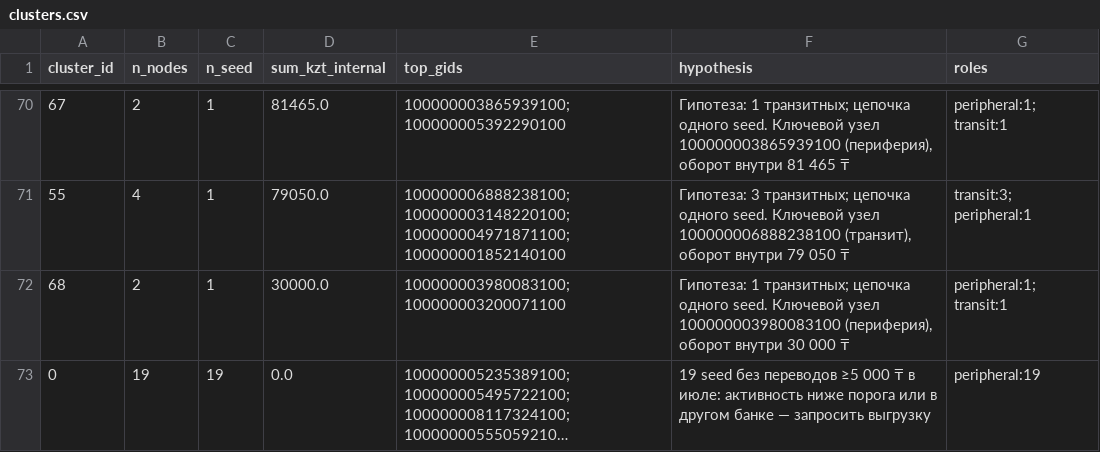
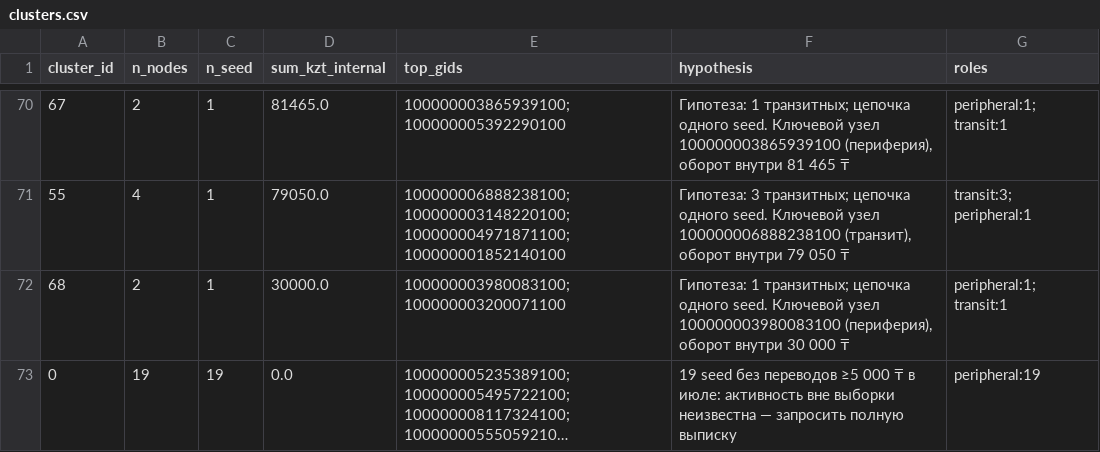
Before and after one commit to BAITC-Hacks/hack-b18c30d4-kazhydromet-ai, a CSV file: out/clusters.csv, drawn as a sheet; only a part is shown, gaps mark what is left out; long unchanged cells end in …; the diff names each change by its address in the sheet, - before the commit and + after, or states it on an @@ line.

```diff
--- a/out/clusters.csv
+++ b/out/clusters.csv
-F73 (hypothesis): …июле: активность ниже порога или в другом банке — запросить выгрузку
+F73 (hypothesis): …июле: активность вне выборки неизвестна — запросить полную выписку
```
Also changed, not shown: out/nodes_roles.csv, 6 other files.
